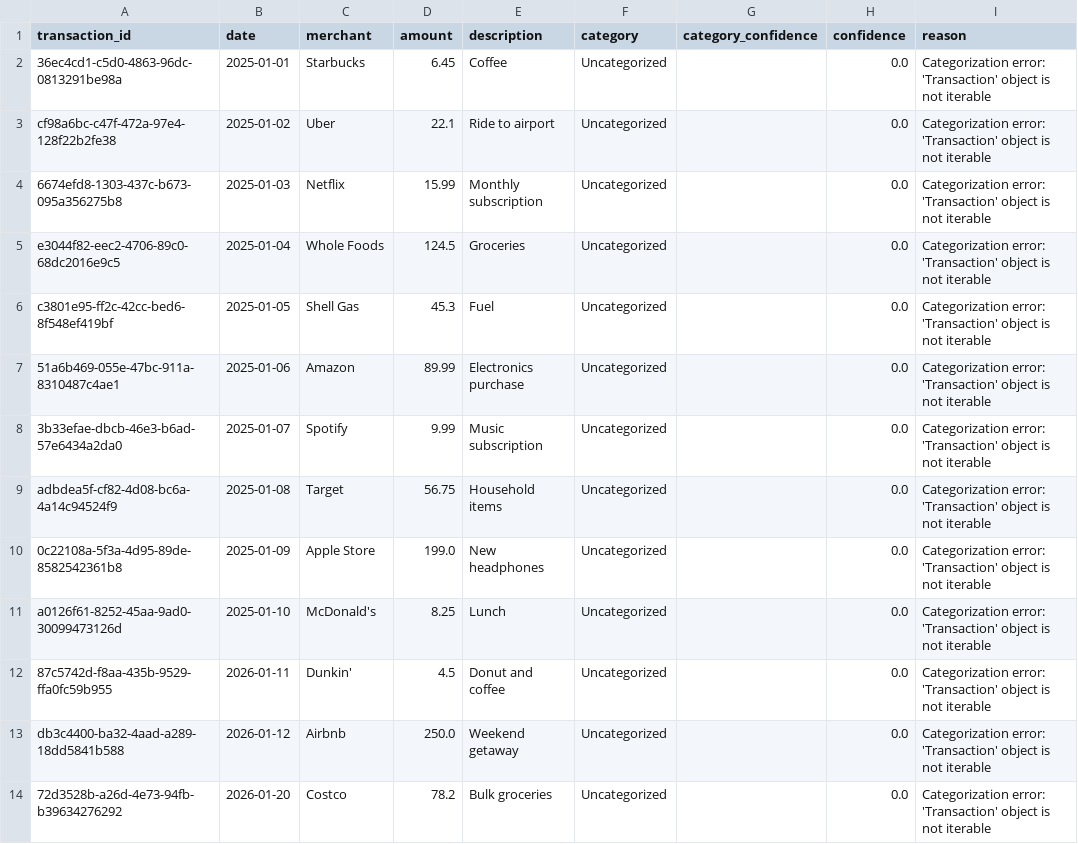
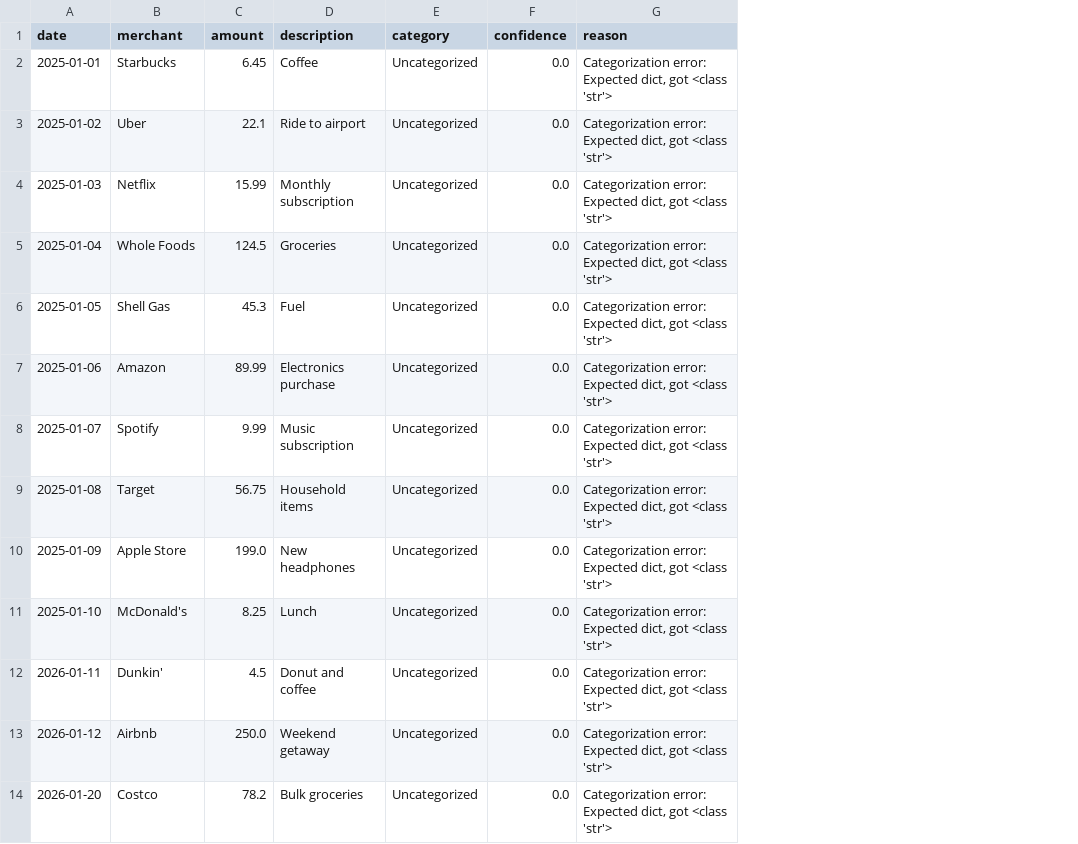
Before and after one commit to kcbailey111/Personal_Finance_Agent, a CSV file: data/processed/categorized_transactions.csv, drawn as a sheet; removed rows and columns are numbered as before the commit, all else as after; the diff names each change by its address in the sheet, - before the commit and + after, or states it on an @@ line.

Commit message:
Errors

```diff
--- a/data/processed/categorized_transactions.csv
+++ b/data/processed/categorized_transactions.csv
-column A (transaction_id), rows 2-14: 36ec4cd1-c5d0-4863-96dc-0813291be98a | cf98a6bc-c47f-472a-97e4-128f22b2fe38 | 6674efd8-1303-437c-b673-095a356275b8 | e3044f82-eec2-4706-89c0-68dc2016e9c5 | c3801e95-ff2c-42cc-bed6-8f548ef419bf | 51a6b469-055e-47bc-911a-8310487c4ae1 | 3b33efae-dbcb-46e3-b6ad-57e6434a2da0 | adbdea5f-cf82-4d08-bc6a-4a14c94524f9 | 0c22108a-5f3a-4d95-89de-8582542361b8 | a0126f61-8252-45aa-9ad0-30099473126d | 87c5742d-f8aa-435b-9529-ffa0fc59b955 | db3c4400-ba32-4aad-a289-18dd5841b588 | 72d3528b-a26d-4e73-94fb-b39634276292
-column G (category_confidence), empty
-G2:G14 (reason): Categorization error: 'Transaction' object is not iterable
+G2:G14 (reason): Categorization error: Expected dict, got <class 'str'>
```
Also changed, not shown: 2 other files.
